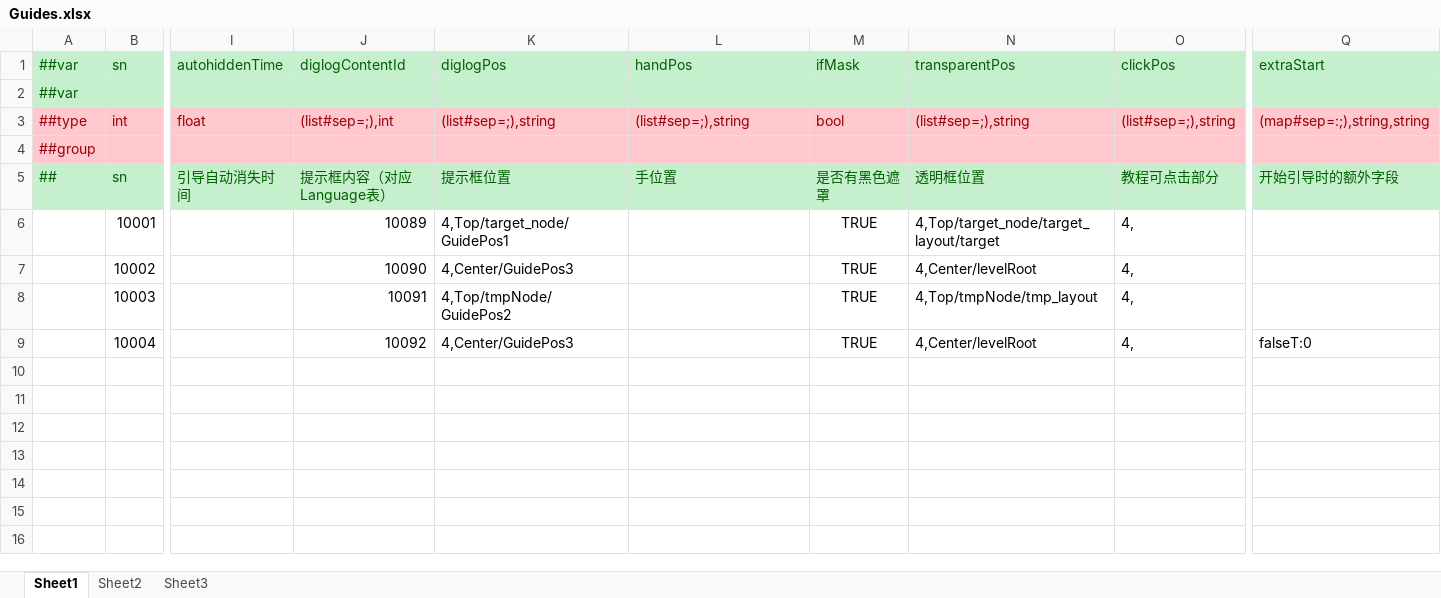
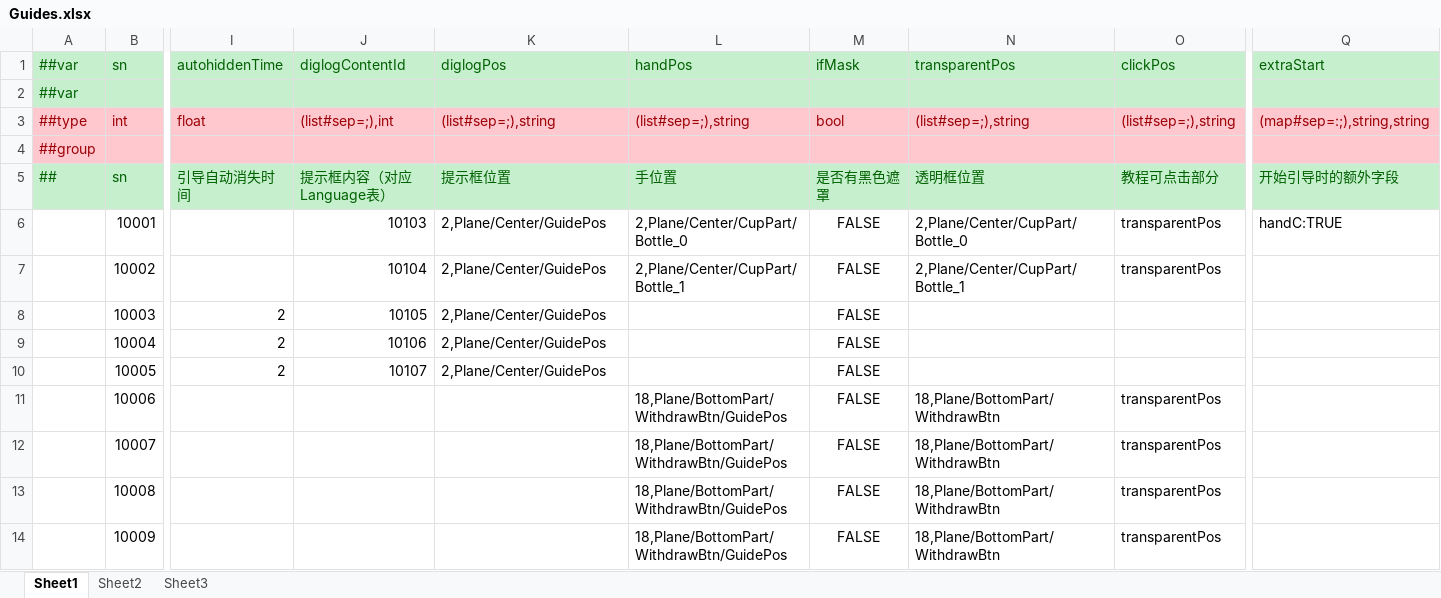
Before and after one commit to yuhuaichong1/AsWaterGameProj, an Excel workbook: DesignerConfigs/Datas/Guides.xlsx, sheet Sheet1, drawn as a sheet; only a part is shown, gaps mark what is left out; values as stored, in another font and other column widths than the file's, no borders; removed rows and columns are numbered as before the commit, all else as after; rows hold the shown columns only; the diff names each change by its address in the sheet, - before the commit and + after, or states it on an @@ line.

```diff
--- a/DesignerConfigs/Datas/Guides.xlsx (sheet Sheet1)
+++ b/DesignerConfigs/Datas/Guides.xlsx (sheet Sheet1)
-J6 (diglogContentId): 10089
+J6 (diglogContentId): 10103
-K6 (diglogPos): 4,Top/target_node/GuidePos1
+K6 (diglogPos): 2,Plane/Center/GuidePos
-L6 (handPos): (empty)
+L6 (handPos): 2,Plane/Center/CupPart/Bottle_0
-M6:M8 (ifMask): TRUE
+M6:M8 (ifMask): FALSE
-N6 (transparentPos): 4,Top/target_node/target_layout/target
+N6 (transparentPos): 2,Plane/Center/CupPart/Bottle_0
-O6:O7 (clickPos): 4,
+O6:O7 (clickPos): transparentPos
-Q6 (extraStart): (empty)
+Q6 (extraStart): handC:TRUE
-J7 (diglogContentId): 10090
+J7 (diglogContentId): 10104
-K7 (diglogPos): 4,Center/GuidePos3
+K7 (diglogPos): 2,Plane/Center/GuidePos
-L7 (handPos): (empty)
+L7 (handPos): 2,Plane/Center/CupPart/Bottle_1
-N7 (transparentPos): 4,Center/levelRoot
+N7 (transparentPos): 2,Plane/Center/CupPart/Bottle_1
-I8 (autohiddenTime): (empty)
+I8 (autohiddenTime): 2
-J8 (diglogContentId): 10091
+J8 (diglogContentId): 10105
-K8 (diglogPos): 4,Top/tmpNode/GuidePos2
+K8 (diglogPos): 2,Plane/Center/GuidePos
-N8 (transparentPos): 4,Top/tmpNode/tmp_layout
+N8 (transparentPos): (empty)
-O8 (clickPos): 4,
+O8 (clickPos): (empty)
-row 9:  | 10004 |  | 10092 | 4,Center/GuidePos3 |  | TRUE | 4,Center/levelRoot | 4, | falseT:0
+row 9:  | 10004 | 2 | 10106 | 2,Plane/Center/GuidePos |  | FALSE
+row 10:  | 10005 | 2 | 10107 | 2,Plane/Center/GuidePos |  | FALSE
+row 11:  | 10006 |  |  |  | 18,Plane/BottomPart/WithdrawBtn/GuidePos | FALSE | 18,Plane/BottomPart/WithdrawBtn | transparentPos
+row 12:  | 10007 |  |  |  | 18,Plane/BottomPart/WithdrawBtn/GuidePos | FALSE | 18,Plane/BottomPart/WithdrawBtn | transparentPos
+row 13:  | 10008 |  |  |  | 18,Plane/BottomPart/WithdrawBtn/GuidePos | FALSE | 18,Plane/BottomPart/WithdrawBtn | transparentPos
+row 14:  | 10009 |  |  |  | 18,Plane/BottomPart/WithdrawBtn/GuidePos | FALSE | 18,Plane/BottomPart/WithdrawBtn | transparentPos
```
Also changed, not shown: DesignerConfigs/Datas/Language.xlsx, DesignerConfigs/Datas/UIRes.xlsx, 15 other files.
